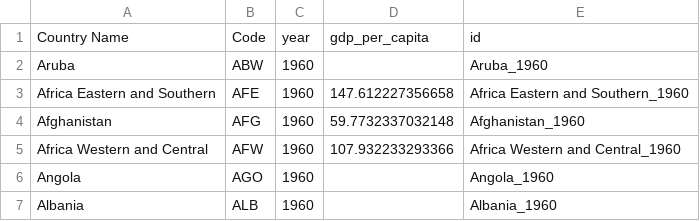
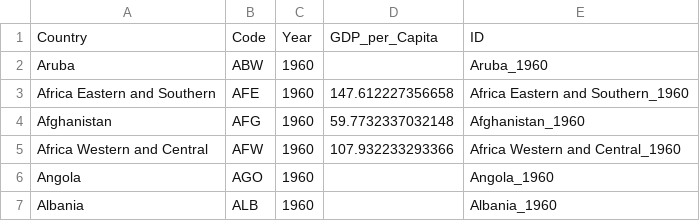
Before and after one commit to umasel/Global_Inflation_Trends_Dashboard, a CSV file: cleaned_data/gdp_percapita.csv, drawn as a sheet; only a part is shown.

```diff
--- a/cleaned_data/gdp_percapita.csv
+++ b/cleaned_data/gdp_percapita.csv
@@ -1,2 +1,2 @@
-Country Name,Code,year,gdp_per_capita,id
+Country,Code,Year,GDP_per_Capita,ID
 Aruba,ABW,1960,,Aruba_1960
```
Also changed, not shown: cleaned_data/gdp.csv, cleaned_data/gdp_growth.csv, 6 other files.
